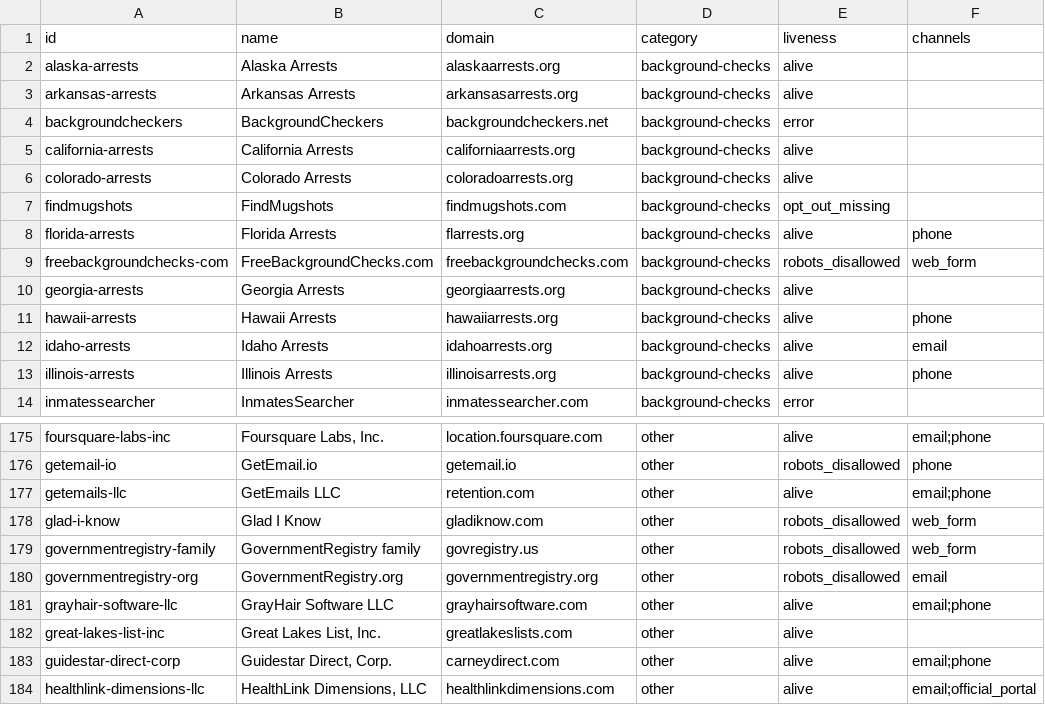
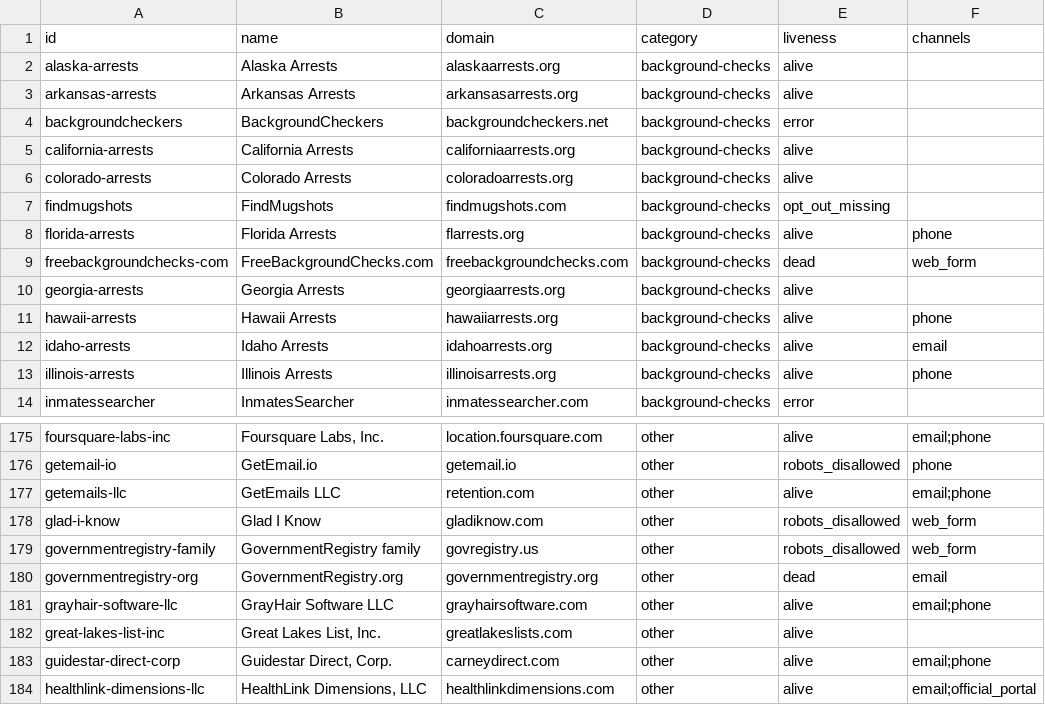
Before and after one commit to cvs0/data-brokers-list, a CSV file: data/v4/brokers.csv, drawn as a sheet; only a part is shown, gaps mark what is left out; the diff names each change by its address in the sheet, - before the commit and + after, or states it on an @@ line.

```diff
--- a/data/v4/brokers.csv
+++ b/data/v4/brokers.csv
-E9 (liveness): robots_disallowed
+E9 (liveness): dead
-E180 (liveness): robots_disallowed
+E180 (liveness): dead
```
Also changed, not shown: 4 other files.
